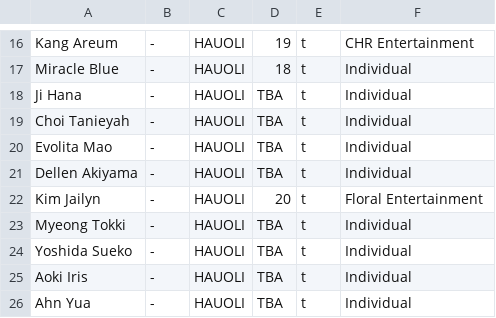
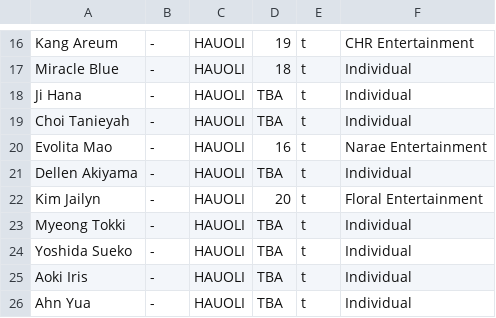
Before and after one commit to Sarahfrhenh/GC999, a CSV file: trainee_info.csv, drawn as a sheet; only a part is shown, gaps mark what is left out.

Commit message:
sa

```diff
--- a/trainee_info.csv
+++ b/trainee_info.csv
@@ -19,3 +19,3 @@
 "Choi Tanieyah","-","HAUOLI","TBA","t","Individual"
-"Evolita Mao","-","HAUOLI","TBA","t","Individual"
+"Evolita Mao","-","HAUOLI","16","t","Narae Entertainment"
 "Dellen Akiyama","-","HAUOLI","TBA","t","Individual"
```
